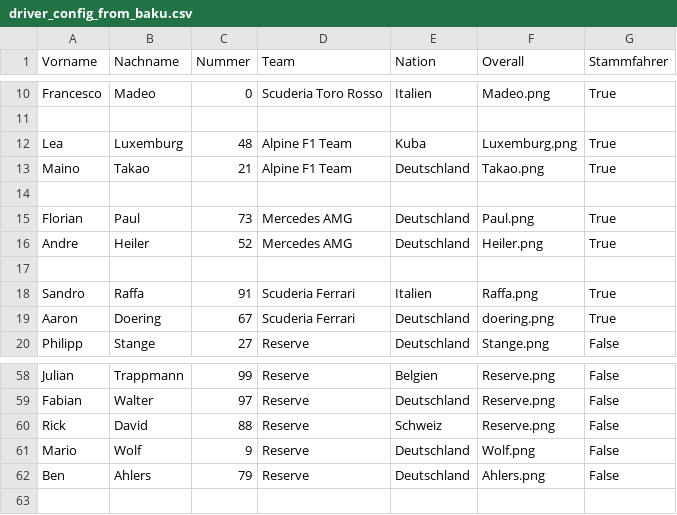
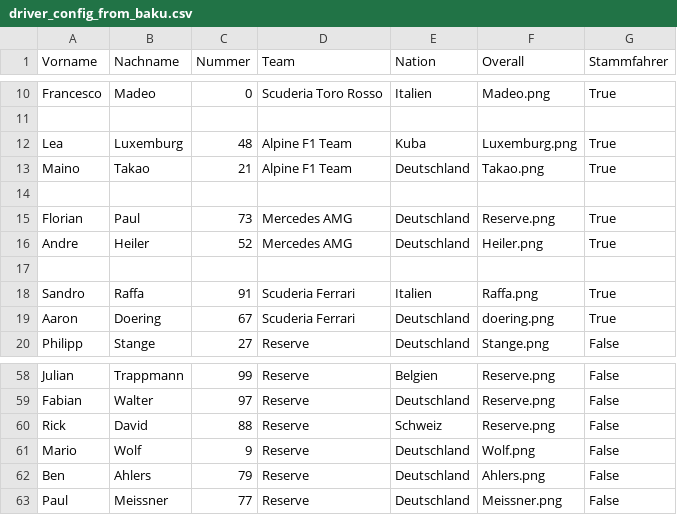
Before and after one commit to THDThieleT/bros-league-ergebnis-generator, a CSV file: configs/driver_config_from_baku.csv, drawn as a sheet; only a part is shown, gaps mark what is left out.

```diff
--- a/configs/driver_config_from_baku.csv
+++ b/configs/driver_config_from_baku.csv
@@ -14,3 +14,3 @@ Maino;Takao;21;Alpine F1 Team;Deutschland;Takao.png;True
 
-Florian;Paul;73;Mercedes AMG;Deutschland;Paul.png;True
+Florian;Paul;73;Mercedes AMG;Deutschland;Reserve.png;True
 Andre;Heiler;52;Mercedes AMG;Deutschland;Heiler.png;True
@@ -62 +62,2 @@ Mario;Wolf;9;Reserve;Deutschland;Wolf.png;False
 Ben;Ahlers;79;Reserve;Deutschland;Ahlers.png;False
+Paul;Meissner;77;Reserve;Deutschland;Meissner.png;False
```
Also changed, not shown: 20 other files.
